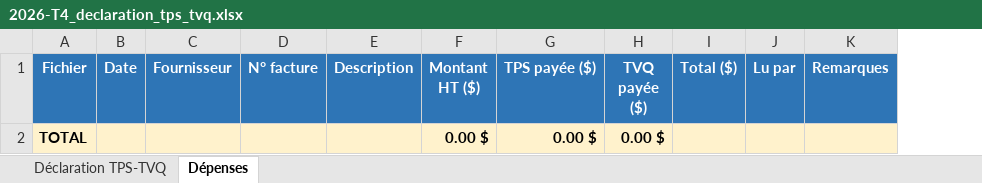
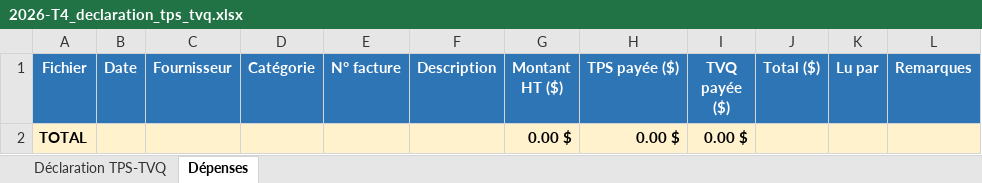
Before and after one commit to SamPhilygit00/SamPhily_Test1, an Excel workbook: data/orders/2026-T4_declaration_tps_tvq.xlsx, sheet Dépenses, drawn as a sheet; values as stored, in another font and other column widths than the file's, no borders; the diff names each change by its address in the sheet, - before the commit and + after, or states it on an @@ line.

```diff
--- a/data/orders/2026-T4_declaration_tps_tvq.xlsx (sheet Dépenses)
+++ b/data/orders/2026-T4_declaration_tps_tvq.xlsx (sheet Dépenses)
+column D (Catégorie), empty
```
Also changed, not shown: sheet Déclaration TPS-TVQ, data/orders/2026-T4_suivi_ventes.xlsx, 2 other files.
